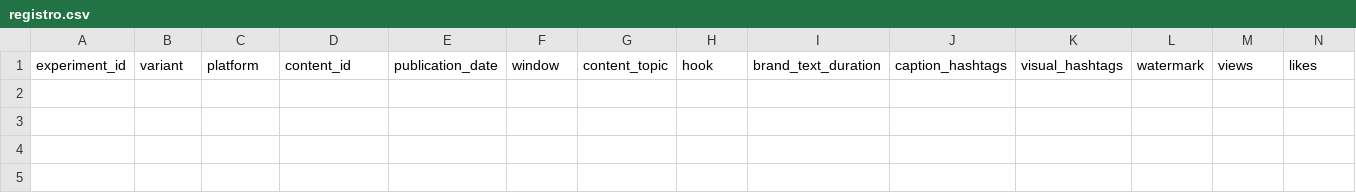
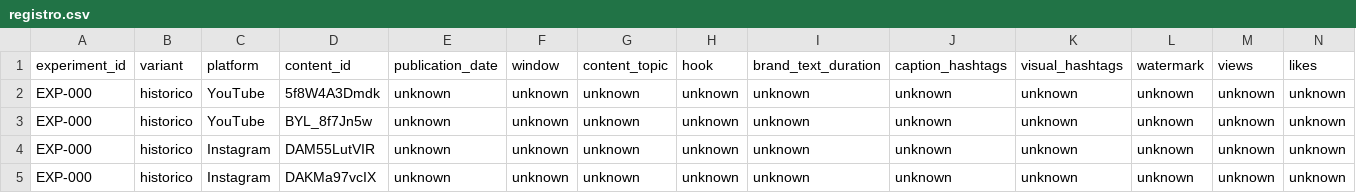
Before and after one commit to Thrumanshow/HormigasAIS-Brand-Discovery, a CSV file: data/registro.csv, drawn as a sheet; only a part is shown; rows hold the shown columns only; the diff names each change by its address in the sheet, - before the commit and + after, or states it on an @@ line.

Commit message:
Diseño Experimento 001, plantilla de Issue y casos históricos

```diff
--- a/data/registro.csv
+++ b/data/registro.csv
+row 2: EXP-000 | historico | YouTube | 5f8W4A3Dmdk | unknown | unknown | unknown | unknown | unknown | unknown | unknown | unknown | unknown | unknown
+row 3: EXP-000 | historico | YouTube | BYL_8f7Jn5w | unknown | unknown | unknown | unknown | unknown | unknown | unknown | unknown | unknown | unknown
+row 4: EXP-000 | historico | Instagram | DAM55LutVIR | unknown | unknown | unknown | unknown | unknown | unknown | unknown | unknown | unknown | unknown
+row 5: EXP-000 | historico | Instagram | DAKMa97vcIX | unknown | unknown | unknown | unknown | unknown | unknown | unknown | unknown | unknown | unknown
```
Also changed, not shown: 2 other files.
